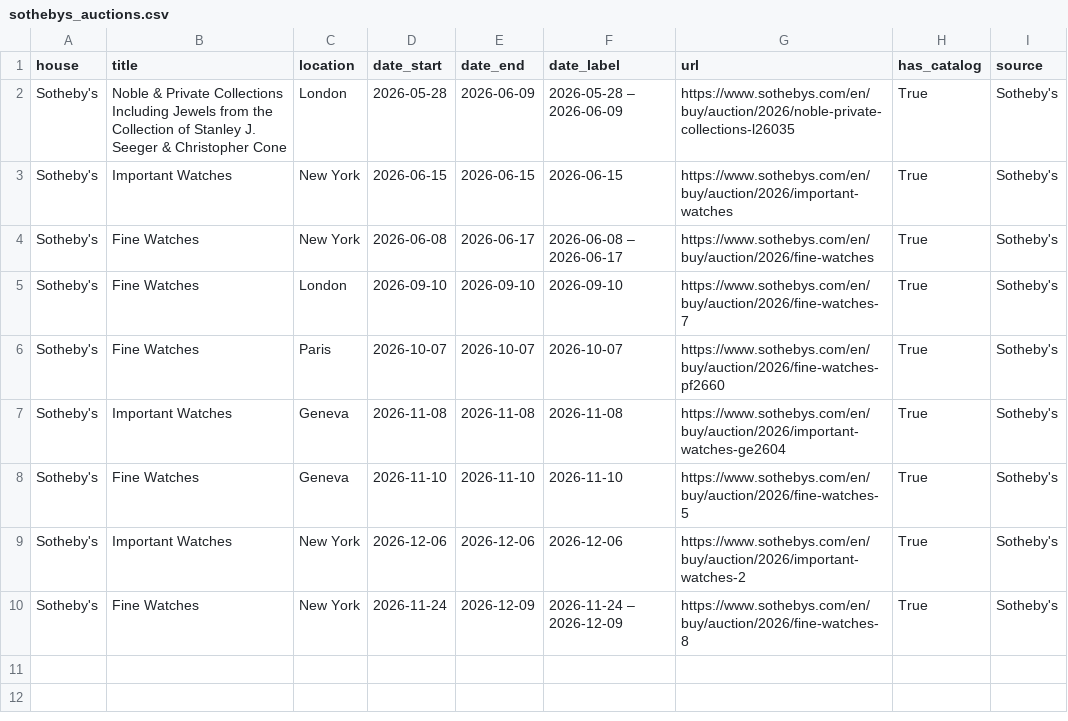
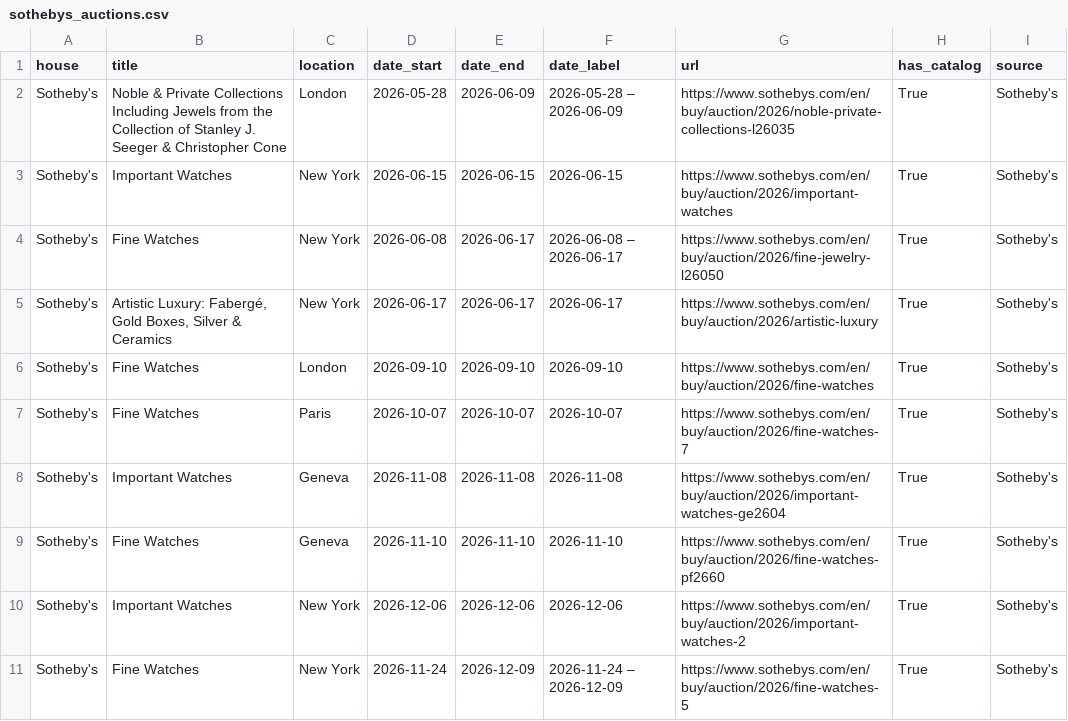
Before and after one commit to markatmutter-cloud/Dial, a CSV file: data/sothebys_auctions.csv, drawn as a sheet.

```diff
--- a/data/sothebys_auctions.csv
+++ b/data/sothebys_auctions.csv
@@ -3,8 +3,9 @@ Sotheby's,Noble & Private Collections Including Jewels from the Collection of St
 Sotheby's,Important Watches,New York,2026-06-15,2026-06-15,2026-06-15,https://www.sothebys.com/en/buy/auction/2026/important-watches,True,Sotheby's
-Sotheby's,Fine Watches,New York,2026-06-08,2026-06-17,2026-06-08 – 2026-06-17,https://www.sothebys.com/en/buy/auction/2026/fine-watches,True,Sotheby's
-Sotheby's,Fine Watches,London,2026-09-10,2026-09-10,2026-09-10,https://www.sothebys.com/en/buy/auction/2026/fine-watches-7,True,Sotheby's
-Sotheby's,Fine Watches,Paris,2026-10-07,2026-10-07,2026-10-07,https://www.sothebys.com/en/buy/auction/2026/fine-watches-pf2660,True,Sotheby's
+Sotheby's,Fine Watches,New York,2026-06-08,2026-06-17,2026-06-08 – 2026-06-17,https://www.sothebys.com/en/buy/auction/2026/fine-jewelry-l26050,True,Sotheby's
+Sotheby's,"Artistic Luxury: Fabergé, Gold Boxes, Silver & Ceramics",New York,2026-06-17,2026-06-17,2026-06-17,https://www.sothebys.com/en/buy/auction/2026/artistic-luxury,True,Sotheby's
+Sotheby's,Fine Watches,London,2026-09-10,2026-09-10,2026-09-10,https://www.sothebys.com/en/buy/auction/2026/fine-watches,True,Sotheby's
+Sotheby's,Fine Watches,Paris,2026-10-07,2026-10-07,2026-10-07,https://www.sothebys.com/en/buy/auction/2026/fine-watches-7,True,Sotheby's
 Sotheby's,Important Watches,Geneva,2026-11-08,2026-11-08,2026-11-08,https://www.sothebys.com/en/buy/auction/2026/important-watches-ge2604,True,Sotheby's
-Sotheby's,Fine Watches,Geneva,2026-11-10,2026-11-10,2026-11-10,https://www.sothebys.com/en/buy/auction/2026/fine-watches-5,True,Sotheby's
+Sotheby's,Fine Watches,Geneva,2026-11-10,2026-11-10,2026-11-10,https://www.sothebys.com/en/buy/auction/2026/fine-watches-pf2660,True,Sotheby's
 Sotheby's,Important Watches,New York,2026-12-06,2026-12-06,2026-12-06,https://www.sothebys.com/en/buy/auction/2026/important-watches-2,True,Sotheby's
-Sotheby's,Fine Watches,New York,2026-11-24,2026-12-09,2026-11-24 – 2026-12-09,https://www.sothebys.com/en/buy/auction/2026/fine-watches-8,True,Sotheby's
+Sotheby's,Fine Watches,New York,2026-11-24,2026-12-09,2026-11-24 – 2026-12-09,https://www.sothebys.com/en/buy/auction/2026/fine-watches-5,True,Sotheby's
```
Also changed, not shown: 6 other files.
